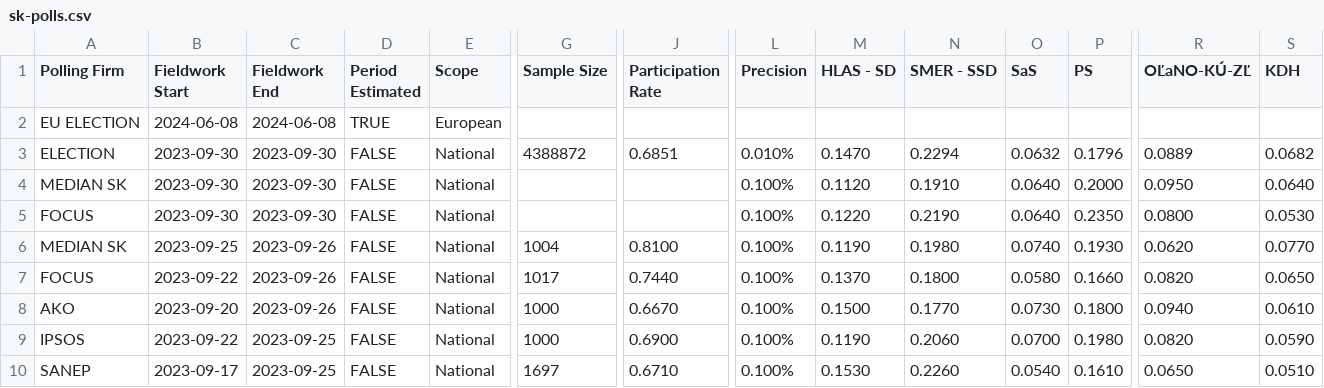
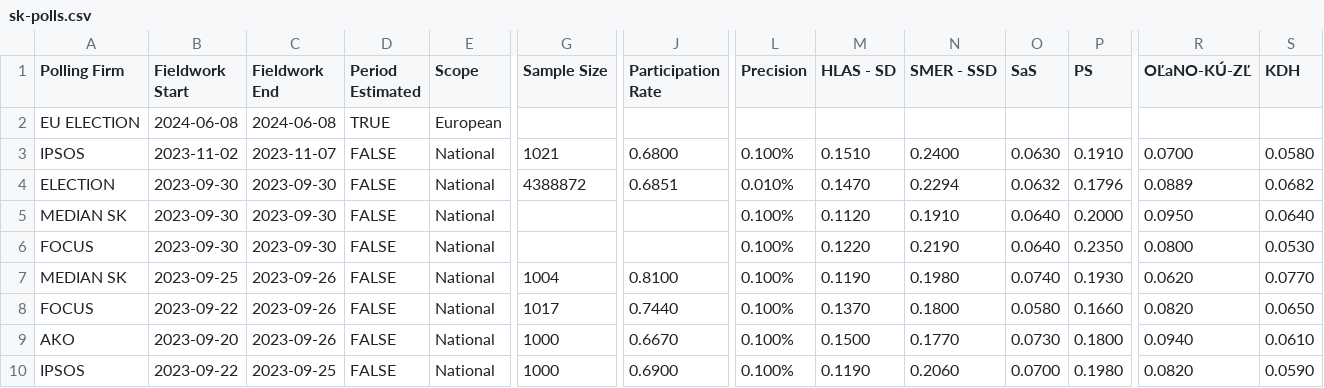
Before and after one commit to acernek/acernek.github.io, a CSV file: sk-polls/data/sk-polls.csv, drawn as a sheet; only a part is shown, gaps mark what is left out; the shorter side is filled out with more unchanged rows; rows hold the shown columns only; the diff names each change by its address in the sheet, - before the commit and + after, or states it on an @@ line.

Commit message:
IPSOS: 2023-11

```diff
--- a/sk-polls/data/sk-polls.csv
+++ b/sk-polls/data/sk-polls.csv
+row 3: IPSOS | 2023-11-02 | 2023-11-07 | FALSE | National | 1021 | 0.6800 | 0.100% | 0.1510 | 0.2400 | 0.0630 | 0.1910 | 0.0700 | 0.0580
```
Also changed, not shown: 2 other files.
